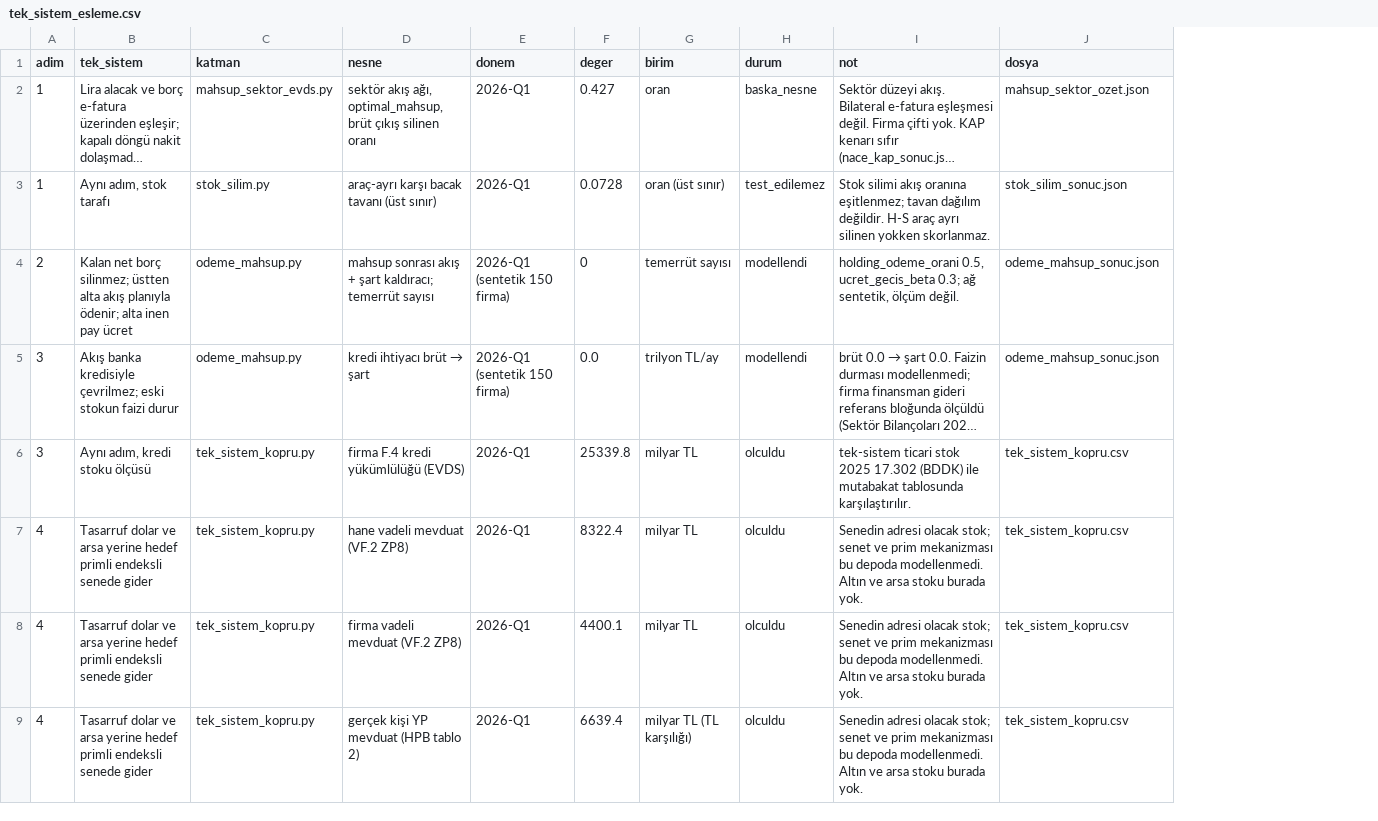
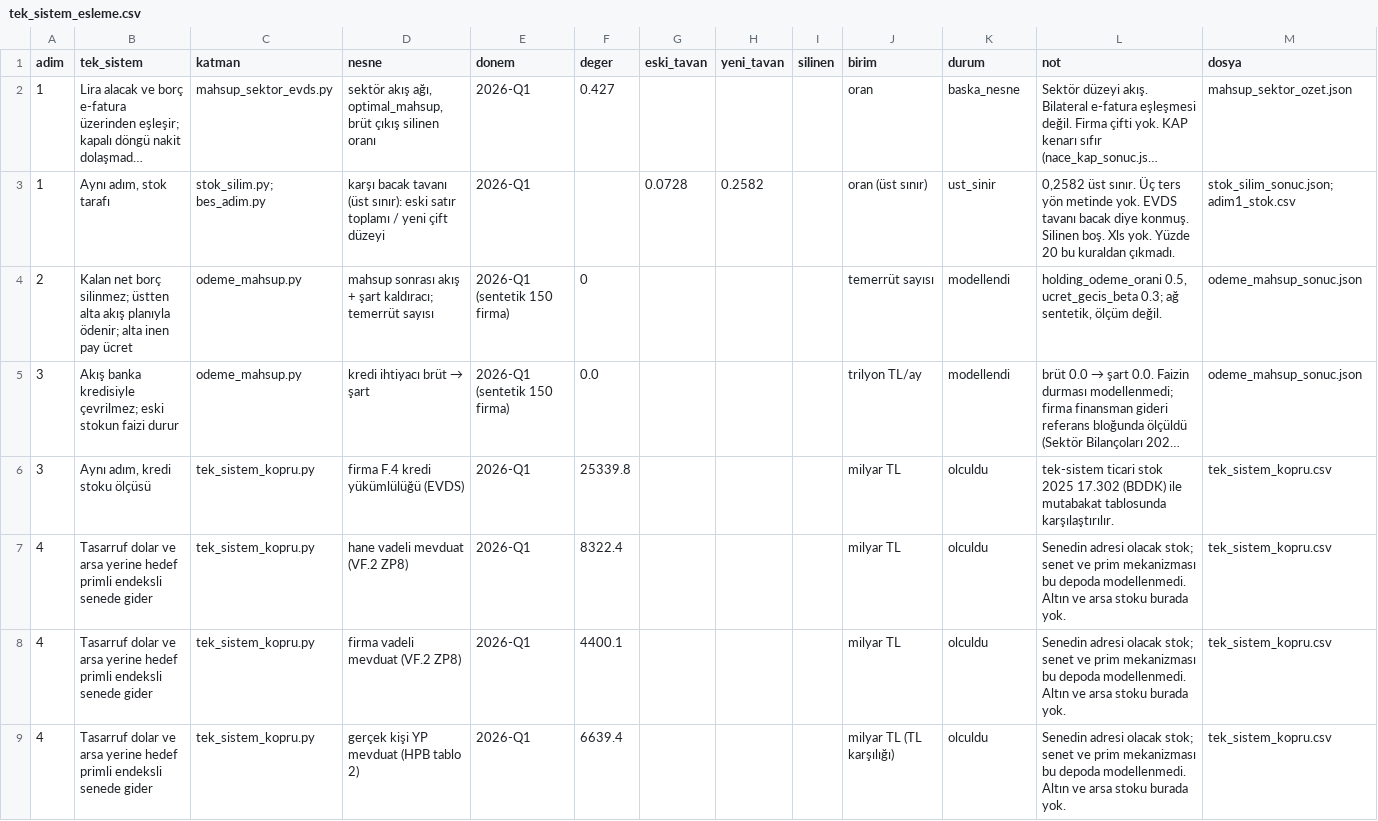
Before and after one commit to saydamonur2002-tech/zarar-teorisi, a CSV file: tek_sistem_esleme.csv, drawn as a sheet; only a part is shown; long unchanged cells end in …; addresses are those after the commit; the diff names each change by its address in the sheet, - before the commit and + after, or states it on an @@ line.

```diff
--- a/tek_sistem_esleme.csv
+++ b/tek_sistem_esleme.csv
+column G (eski_tavan), row 3: 0.0728
+column H (yeni_tavan), row 3: 0.2582
+column I (silinen), empty
-C3 (katman): stok_silim.py
+C3 (katman): stok_silim.py; bes_adim.py
-D3 (nesne): araç-ayrı karşı bacak tavanı (üst sınır)
+D3 (nesne): karşı bacak tavanı (üst sınır): eski satır toplamı / yeni çift düzeyi
-F3 (deger): 0.0728
+F3 (deger): (empty)
-K3 (durum): test_edilemez
+K3 (durum): ust_sinir
-L3 (not): Stok silimi akış oranına eşitlenmez; tavan dağılım değildir. H-S araç ayrı silinen yokken skorlanmaz.
+L3 (not): 0,2582 üst sınır. Üç ters yön metinde yok. EVDS tavanı bacak diye konmuş. Silinen boş. Xls yok. Yüzde 20 bu kuraldan çıkmadı.
-M3 (dosya): stok_silim_sonuc.json
+M3 (dosya): stok_silim_sonuc.json; adim1_stok.csv
```
Also changed, not shown: 3 other files.
